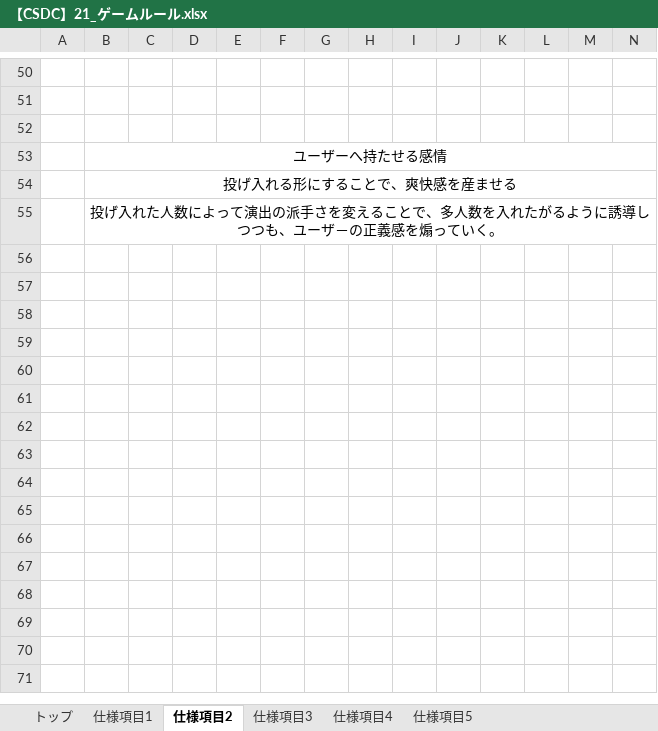
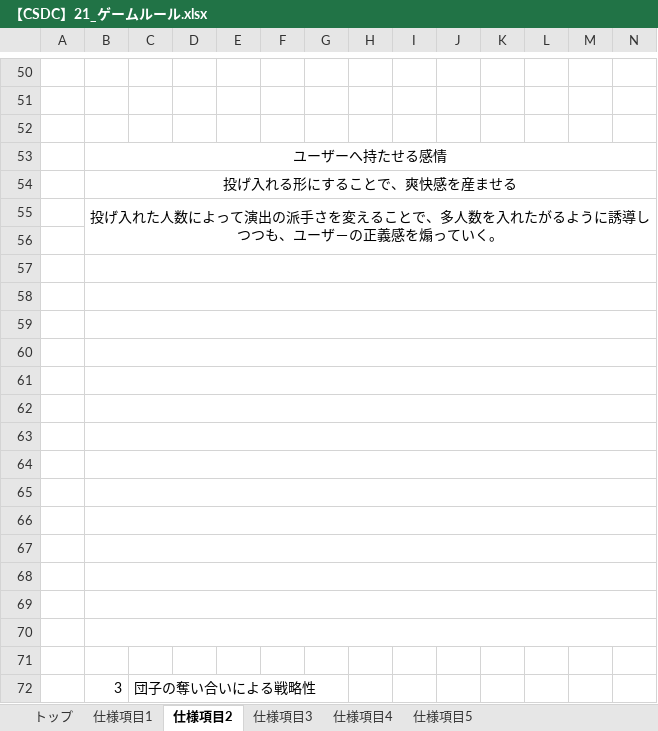
Before and after one commit to YuyaNakao/CSDC, an Excel workbook: 仕様書/【CSDC】21_ゲームルール.xlsx, sheet 仕様項目2, drawn as a sheet; only a part is shown, gaps mark what is left out; values as stored, in another font and other column widths than the file's, no borders; charts and pictures not drawn; rows hold the shown columns only; the diff names each change by its address in the sheet, - before the commit and + after, or states it on an @@ line.

```diff
--- a/仕様書/【CSDC】21_ゲームルール.xlsx (sheet 仕様項目2)
+++ b/仕様書/【CSDC】21_ゲームルール.xlsx (sheet 仕様項目2)
+row 56: (empty)
+row 57: (empty)
+row 58: (empty)
+row 59: (empty)
+row 60: (empty)
+row 61: (empty)
+row 62: (empty)
+row 63: (empty)
+row 64: (empty)
+row 65: (empty)
+row 66: (empty)
+row 67: (empty)
+row 68: (empty)
+row 69: (empty)
+row 70: (empty)
+row 71: (empty)
+row 72:  | 3 | 団子の奪い合いによる戦略性
```
Also changed, not shown: sheet 仕様項目3, sheet 仕様項目1, sheet 仕様項目4, charts or pictures.
